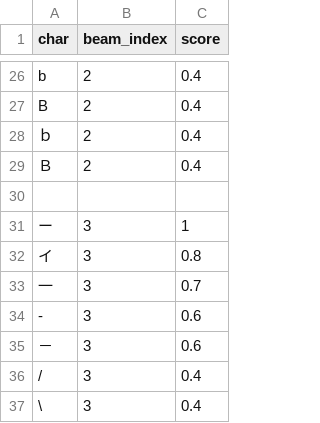
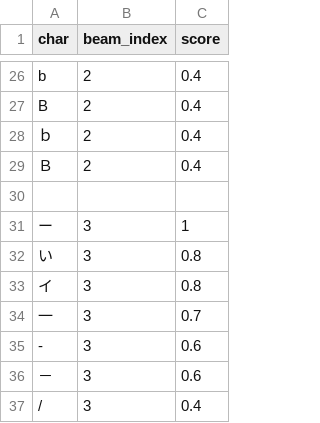
Before and after one commit to Sonny6155/ui-beam-finder, a CSV file: candidates/main_set.csv, drawn as a sheet; only a part is shown, gaps mark what is left out; the shorter side is filled out with more unchanged rows.

Commit message:
Added line overlay, refactoring, bugfix, data fix, etc etc

```diff
--- a/candidates/main_set.csv
+++ b/candidates/main_set.csv
@@ -31,2 +31,3 @@ B,2,0.4
 ー,3,1
+い,3,0.8
 イ,3,0.8
```
Also changed, not shown: 3 other files.
